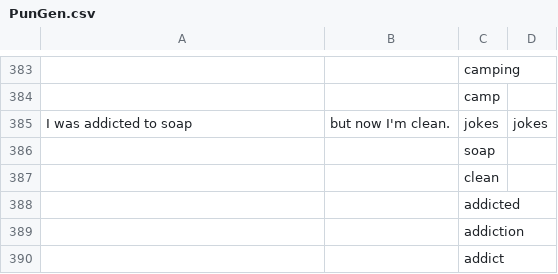
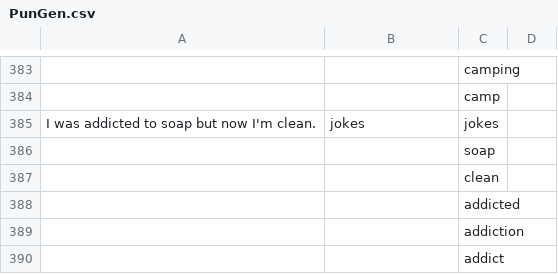
Before and after one commit to anevmerj/punGent, a CSV file: PunGen.csv, drawn as a sheet; only a part is shown, gaps mark what is left out; removed rows and columns are numbered as before the commit, all else as after; the diff names each change by its address in the sheet, - before the commit and + after, or states it on an @@ line.

Commit message:
Update PunGen.csv

```diff
--- a/PunGen.csv
+++ b/PunGen.csv
-row 385: I was addicted to soap | but now I'm clean. | jokes | jokes
+row 385: I was addicted to soap but now I'm clean. | jokes | jokes
```
